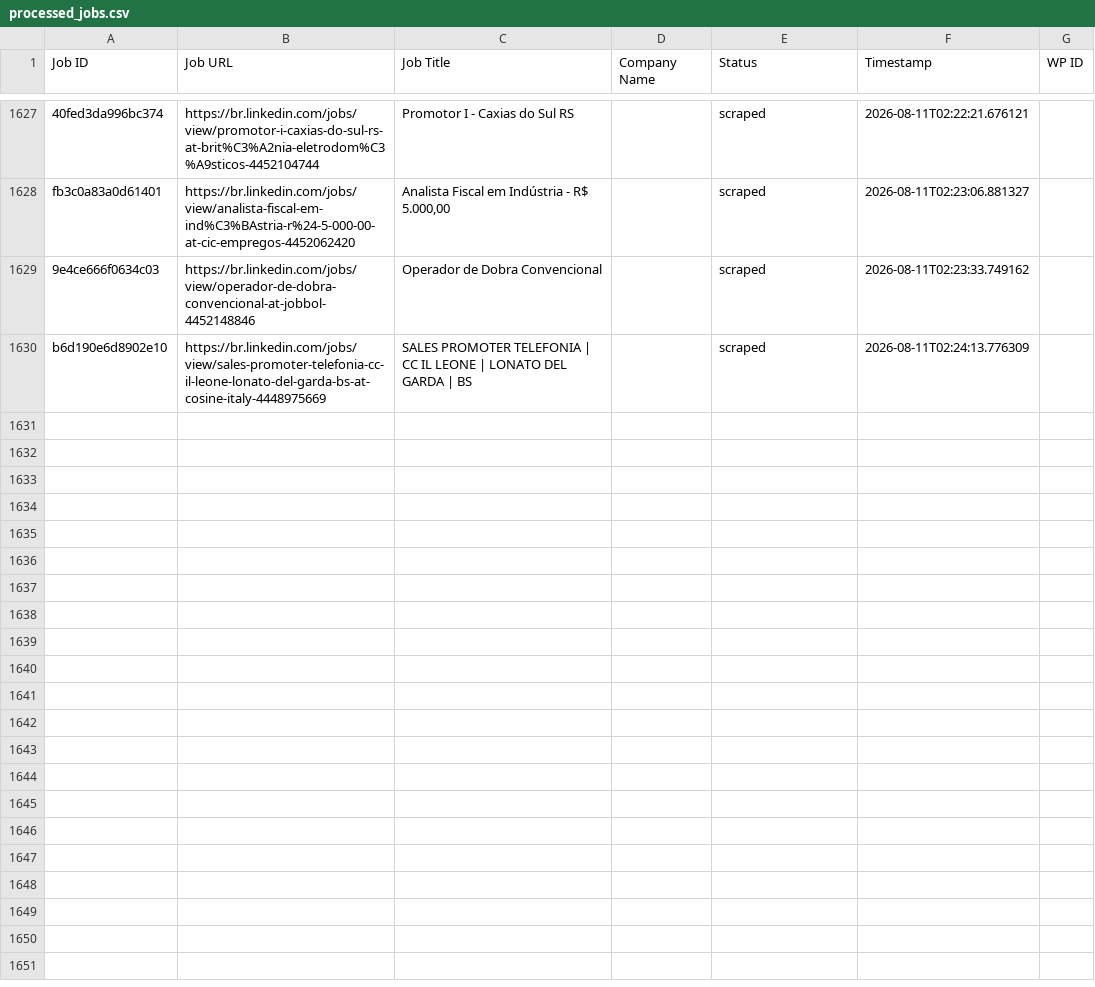
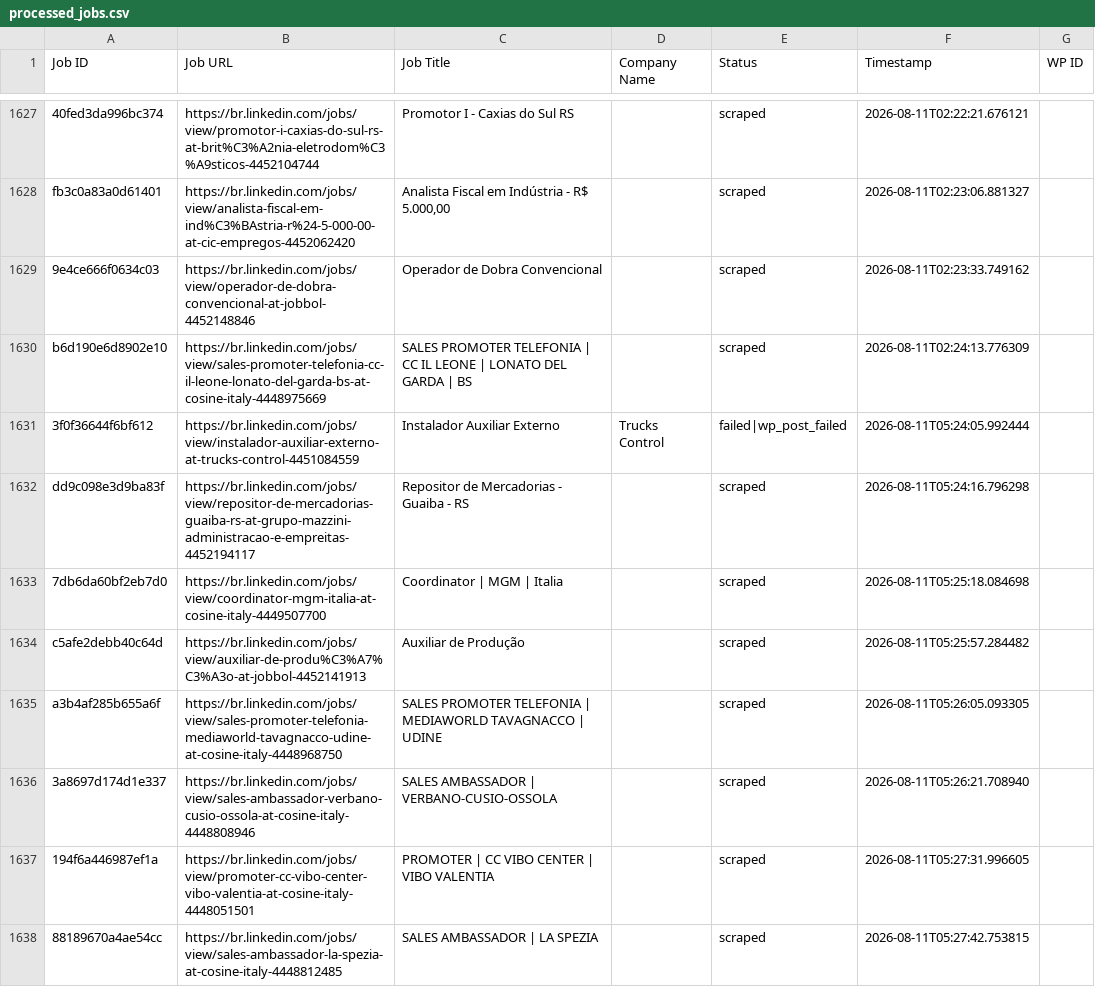
Before and after one commit to mimusdesign/me, a CSV file: processed_jobs.csv, drawn as a sheet; only a part is shown, gaps mark what is left out; the diff covers the shown part only.

```diff
--- a/processed_jobs.csv
+++ b/processed_jobs.csv
@@ -1645 +1645,9 @@ fb3c0a83a0d61401,https://br.linkedin.com/jobs/view/analista-fiscal-em-ind%C3%BAs
 b6d190e6d8902e10,https://br.linkedin.com/jobs/view/sales-promoter-telefonia-cc-il-leone-lonato-del-garda-bs-at-cosine-italy-4448975669,SALES PROMOTER TELEFONIA | CC IL LEONE | LONATO DEL GARDA | BS,,scraped,2026-08-11T02:24:13.776309,
+3f0f36644f6bf612,https://br.linkedin.com/jobs/view/instalador-auxiliar-externo-at-trucks-control-4451084559,Instalador Auxiliar Externo,Trucks Control,failed|wp_post_failed,2026-08-11T05:24:05.992444,
+dd9c098e3d9ba83f,https://br.linkedin.com/jobs/view/repositor-de-mercadorias-guaiba-rs-at-grupo-mazzini-administracao-e-empreitas-4452194117,Repositor de Mercadorias -  Guaiba - RS,,scraped,2026-08-11T05:24:16.796298,
+7db6da60bf2eb7d0,https://br.linkedin.com/jobs/view/coordinator-mgm-italia-at-cosine-italy-4449507700,Coordinator | MGM | Italia,,scraped,2026-08-11T05:25:18.084698,
+c5afe2debb40c64d,https://br.linkedin.com/jobs/view/auxiliar-de-produ%C3%A7%C3%A3o-at-jobbol-4452141913,Auxiliar de Produção,,scraped,2026-08-11T05:25:57.284482,
+a3b4af285b655a6f,https://br.linkedin.com/jobs/view/sales-promoter-telefonia-mediaworld-tavagnacco-udine-at-cosine-italy-4448968750,SALES PROMOTER TELEFONIA | MEDIAWORLD TAVAGNACCO | UDINE,,scraped,2026-08-11T05:26:05.093305,
+3a8697d174d1e337,https://br.linkedin.com/jobs/view/sales-ambassador-verbano-cusio-ossola-at-cosine-italy-4448808946,SALES AMBASSADOR | VERBANO-CUSIO-OSSOLA,,scraped,2026-08-11T05:26:21.708940,
+194f6a446987ef1a,https://br.linkedin.com/jobs/view/promoter-cc-vibo-center-vibo-valentia-at-cosine-italy-4448051501,PROMOTER | CC VIBO CENTER | VIBO VALENTIA,,scraped,2026-08-11T05:27:31.996605,
+88189670a4ae54cc,https://br.linkedin.com/jobs/view/sales-ambassador-la-spezia-at-cosine-italy-4448812485,SALES AMBASSADOR | LA SPEZIA,,scraped,2026-08-11T05:27:42.753815,
```
Also changed, not shown: 8 added rows elsewhere in this file.
